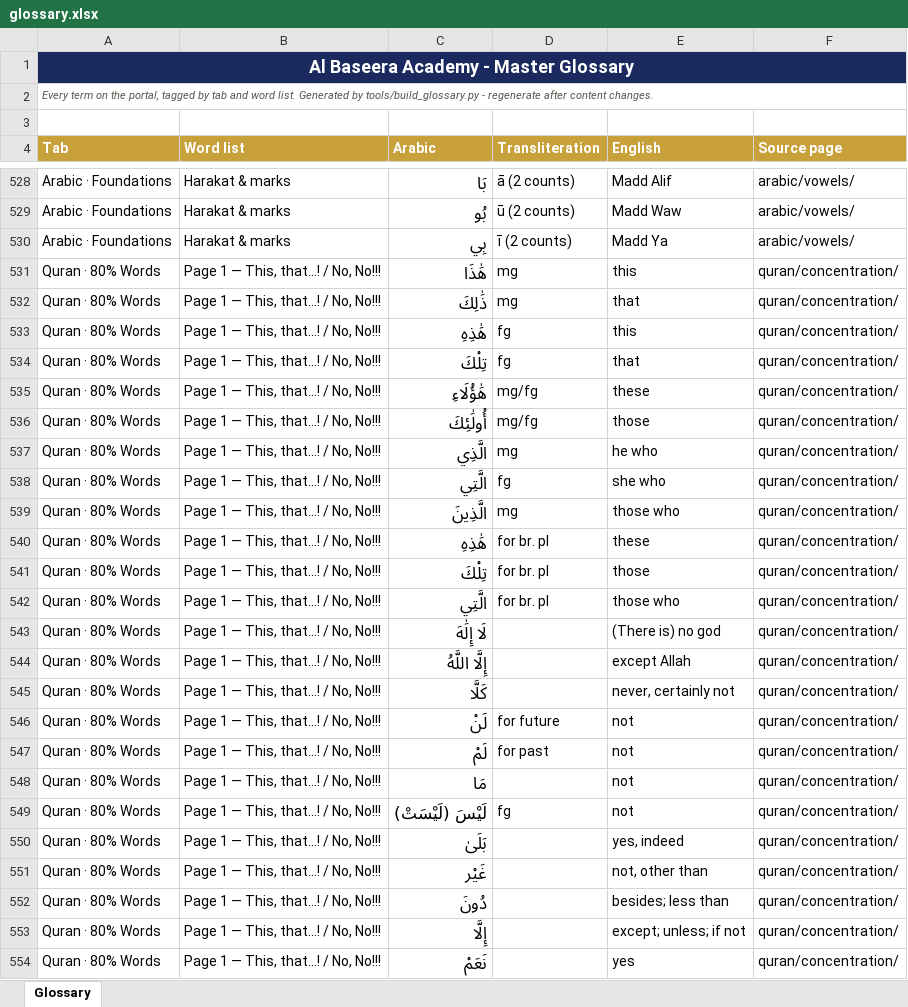
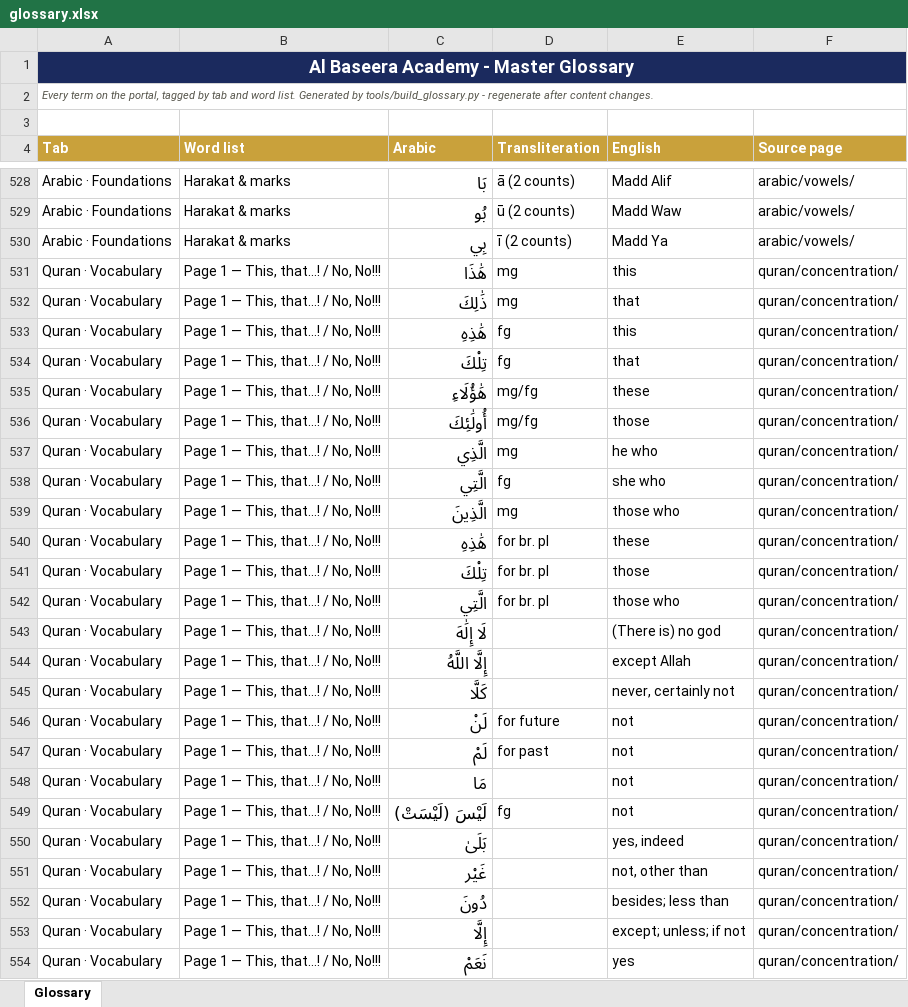
Before and after one commit to AdamAlkhafaji96/master_schedule_poc, an Excel workbook: practice/glossary/glossary.xlsx, sheet Glossary, drawn as a sheet; only a part is shown, gaps mark what is left out; values as stored, in another font and other column widths than the file's, no borders; table styles not drawn; the diff covers the shown part only; the diff names each change by its address in the sheet, - before the commit and + after, or states it on an @@ line.

```diff
--- a/practice/glossary/glossary.xlsx (sheet Glossary)
+++ b/practice/glossary/glossary.xlsx (sheet Glossary)
-A531:A554 (Tab): Quran · 80% Words
+A531:A554 (Tab): Quran · Vocabulary
```
Also changed, not shown: 312 edited cells elsewhere in this sheet, 9 other files.
